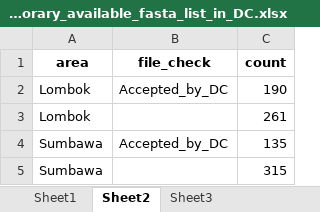
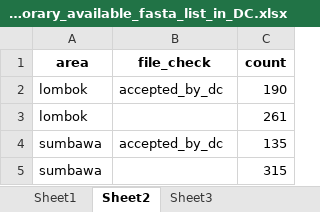
Before and after one commit to DAChristina/pneumo_2025_lesserSundas, an Excel workbook: report/temporary_available_fasta_list_in_DC.xlsx, sheet Sheet2, drawn as a sheet; values as stored, in another font and other column widths than the file's, no borders; the diff names each change by its address in the sheet, - before the commit and + after, or states it on an @@ line.

```diff
--- a/report/temporary_available_fasta_list_in_DC.xlsx (sheet Sheet2)
+++ b/report/temporary_available_fasta_list_in_DC.xlsx (sheet Sheet2)
-A2:A3 (area): Lombok
+A2:A3 (area): lombok
-B2 (file_check): Accepted_by_DC
+B2 (file_check): accepted_by_dc
-A4:A5 (area): Sumbawa
+A4:A5 (area): sumbawa
-B4 (file_check): Accepted_by_DC
+B4 (file_check): accepted_by_dc
```
Also changed, not shown: sheet Sheet1, sheet Sheet3, 2 other files.
